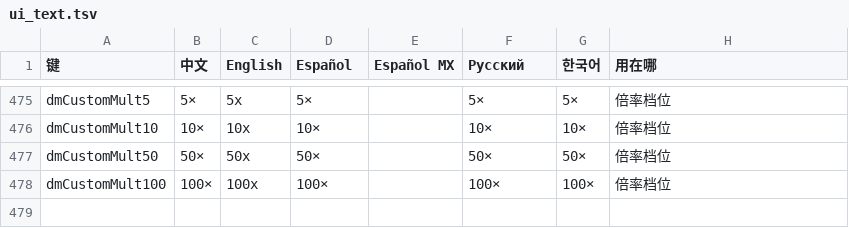
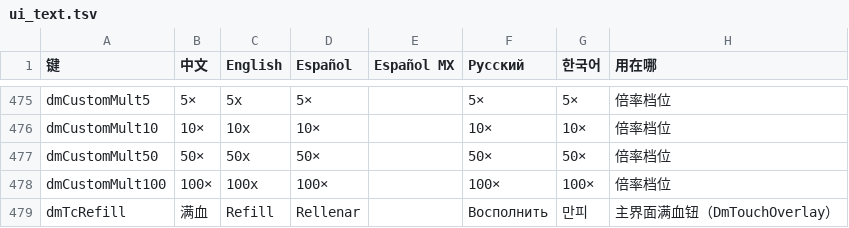
Before and after one commit to fucknima/d2r-mobile, a TSV file: dm/i18n/ui_text.tsv, drawn as a sheet; only a part is shown, gaps mark what is left out.

```diff
--- a/dm/i18n/ui_text.tsv
+++ b/dm/i18n/ui_text.tsv
@@ -478 +478,2 @@ dmCustomMult50	50×	50x	50×		50×	50×	倍率档位
 dmCustomMult100	100×	100x	100×		100×	100×	倍率档位
+dmTcRefill	满血	Refill	Rellenar		Восполнить	만피	主界面满血钮（DmTouchOverlay）
```
Also changed, not shown: 7 other files.
